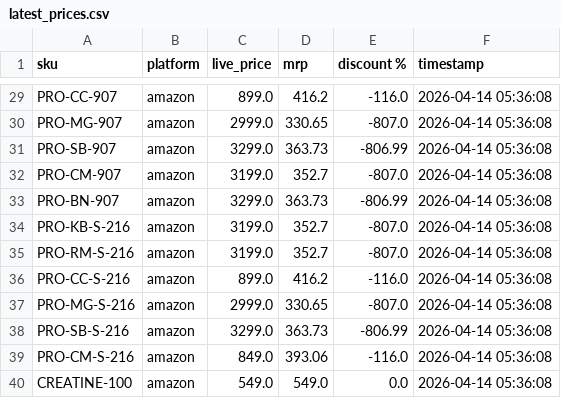
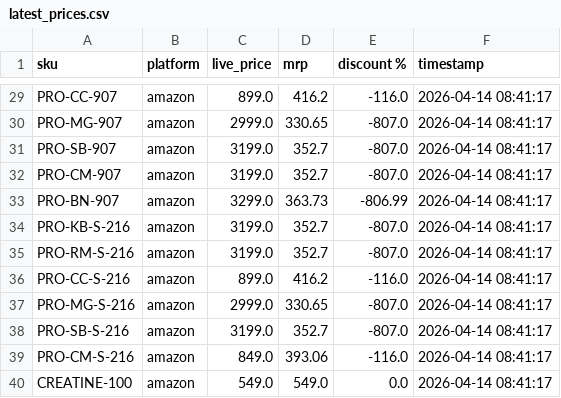
Before and after one commit to Shubham-Shigvan/price-tracker, a CSV file: latest_prices.csv, drawn as a sheet; only a part is shown, gaps mark what is left out; the diff covers the shown part only; the diff names each change by its address in the sheet, - before the commit and + after, or states it on an @@ line.

```diff
--- a/latest_prices.csv
+++ b/latest_prices.csv
-F29:F40 (timestamp): 2026-04-14 05:36:08
+F29:F40 (timestamp): 2026-04-14 08:41:17
-C31 (live_price): 3299.0
+C31 (live_price): 3199.0
-D31 (mrp): 363.73
+D31 (mrp): 352.7
-E31 (discount %): -806.99
+E31 (discount %): -807.0
-C38 (live_price): 3299.0
+C38 (live_price): 3199.0
-D38 (mrp): 363.73
+D38 (mrp): 352.7
-E38 (discount %): -806.99
+E38 (discount %): -807.0
```
Also changed, not shown: 39 edited cells elsewhere in this file, error_log.csv, price_history.csv.
